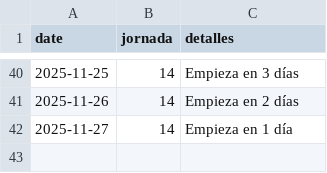
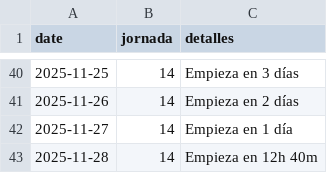
Before and after one commit to javica98/MisterFantasy_analytics, a CSV file: data/processed/jornadas.csv, drawn as a sheet; only a part is shown, gaps mark what is left out.

```diff
--- a/data/processed/jornadas.csv
+++ b/data/processed/jornadas.csv
@@ -42 +42,2 @@ date,jornada,detalles
 2025-11-27,14,Empieza en 1 día
+2025-11-28,14,Empieza en 12h 40m
```
Also changed, not shown: data/processed/ganancias.csv.
